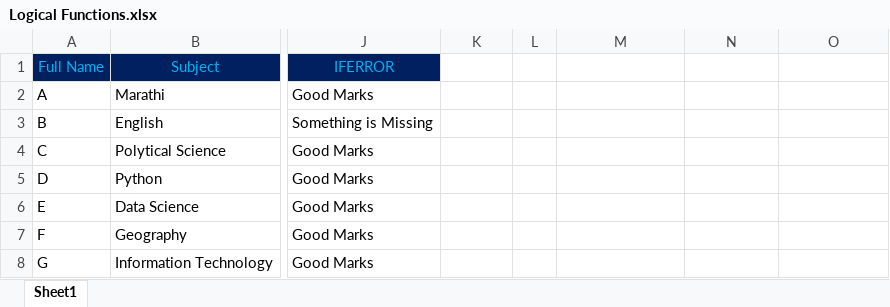
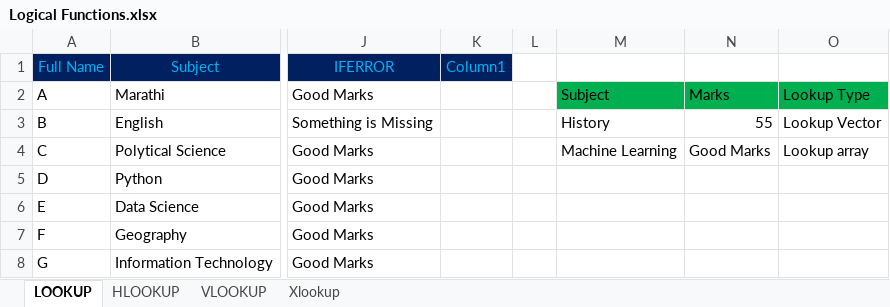
Before and after one commit to Ninad-02/Excel, an Excel workbook: Logical Functions.xlsx, sheet LOOKUP, drawn as a sheet; only a part is shown, gaps mark what is left out; values as stored, in another font and other column widths than the file's, no borders; table styles not drawn; the diff covers the shown part only; the diff names each change by its address in the sheet, - before the commit and + after, or states it on an @@ line.

```diff
--- a/Logical Functions.xlsx (sheet LOOKUP)
+++ b/Logical Functions.xlsx (sheet LOOKUP)
-sheet tab: Sheet1
+sheet tab: LOOKUP
+sheet tab: HLOOKUP
+sheet tab: VLOOKUP
+sheet tab: Xlookup
-K1: (empty)
+K1: Column1
-K1 fill: none
+K1 fill: #002060
-M2: (empty)
+M2: Subject
-M2:O2 fill: none
+M2:O2 fill: #00B050
-N2: (empty)
+N2: Marks
-O2: (empty)
+O2: Lookup Type
-M3: (empty)
+M3: History
-N3: (empty)
+N3: 55
-O3: (empty)
+O3: Lookup Vector
-M4: (empty)
+M4: Machine Learning
-N4: (empty)
+N4: Good Marks
-O4: (empty)
+O4: Lookup array
```
Also changed, not shown: 3 added rows, 14 removed rows, 37 edited cells and cell formats elsewhere in this sheet, formulas that keep their value, 1 other file.
